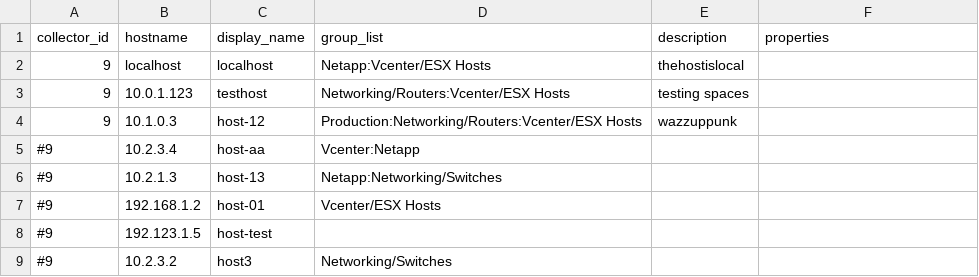
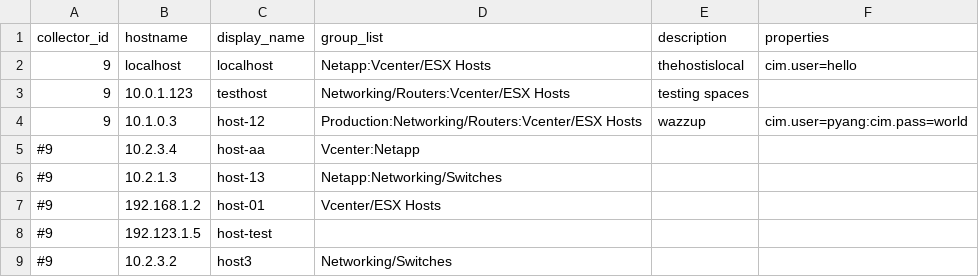
Before and after one commit to logicmonitor/lm_ruby, a CSV file: mass-upload/example.csv, drawn as a sheet; the diff names each change by its address in the sheet, - before the commit and + after, or states it on an @@ line.

Commit message:
added features to add Description and add properties

```diff
--- a/mass-upload/example.csv
+++ b/mass-upload/example.csv
-F2 (properties): (empty)
+F2 (properties): cim.user=hello
-E4 (description): wazzuppunk
+E4 (description): wazzup
-F4 (properties): (empty)
+F4 (properties): cim.user=pyang:cim.pass=world
```
Also changed, not shown: 1 other file.
